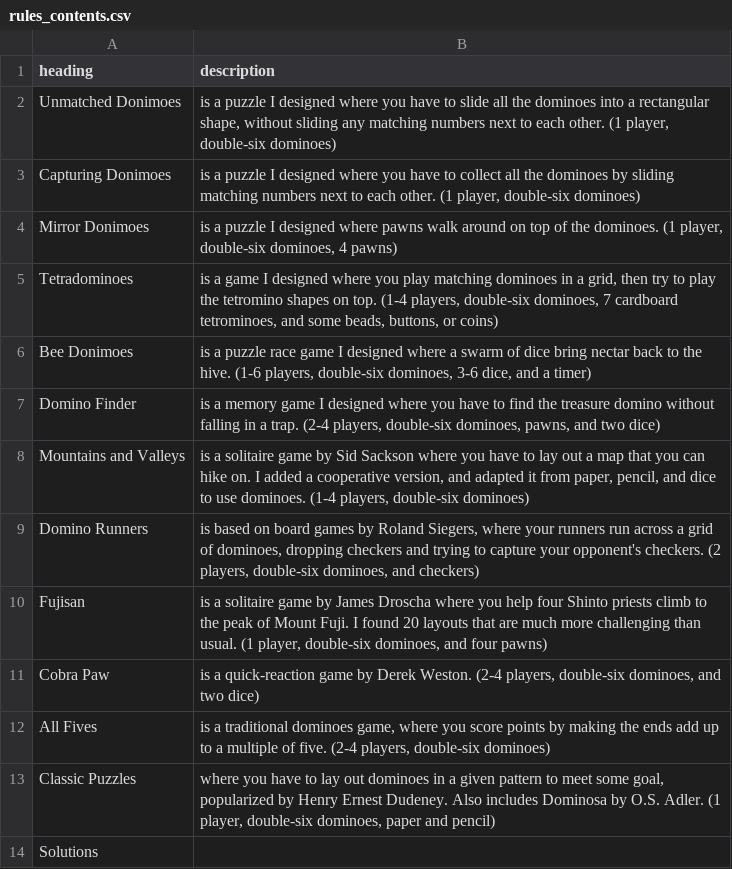
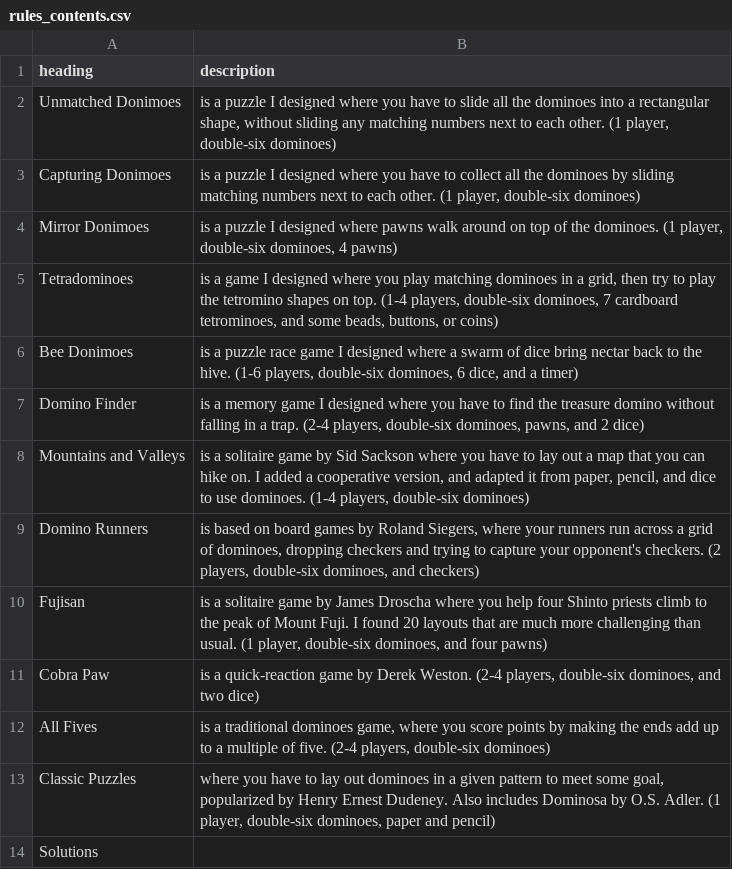
Before and after one commit to donkirkby/donimoes, a CSV file: raw_rules/rules_contents.csv, drawn as a sheet.

```diff
--- a/raw_rules/rules_contents.csv
+++ b/raw_rules/rules_contents.csv
@@ -5,4 +5,4 @@ Mirror Donimoes,"is a puzzle I designed where pawns walk around on top of the do
 Tetradominoes,"is a game I designed where you play matching dominoes in a grid, then try to play the tetromino shapes on top. (1-4 players, double-six dominoes, 7 cardboard tetrominoes, and some beads, buttons, or coins)"
-Bee Donimoes,"is a puzzle race game I designed where a swarm of dice bring nectar back to the hive. (1-6 players, double-six dominoes, 3-6 dice, and a timer)"
-Domino Finder,"is a memory game I designed where you have to find the treasure domino without falling in a trap. (2-4 players, double-six dominoes, pawns, and two dice)"
+Bee Donimoes,"is a puzzle race game I designed where a swarm of dice bring nectar back to the hive. (1-6 players, double-six dominoes, 6 dice, and a timer)"
+Domino Finder,"is a memory game I designed where you have to find the treasure domino without falling in a trap. (2-4 players, double-six dominoes, pawns, and 2 dice)"
 Mountains and Valleys,"is a solitaire game by Sid Sackson where you have to lay out a map that you can hike on. I added a cooperative version, and adapted it from paper, pencil, and dice to use dominoes. (1-4 players, double-six dominoes)"
```
Also changed, not shown: 4 other files.
